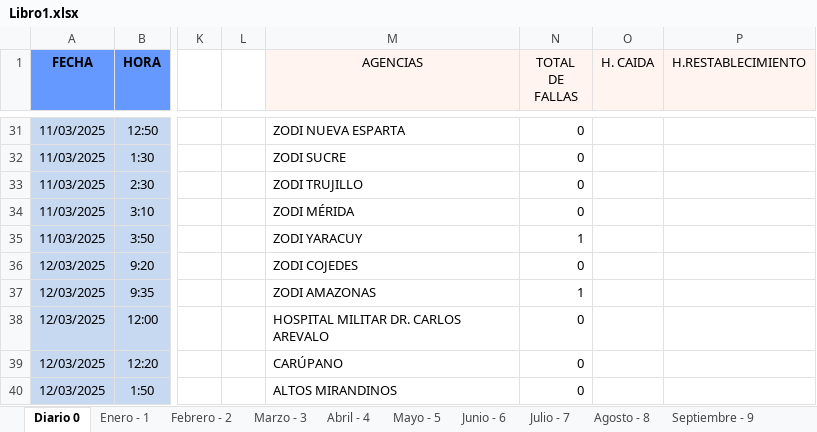
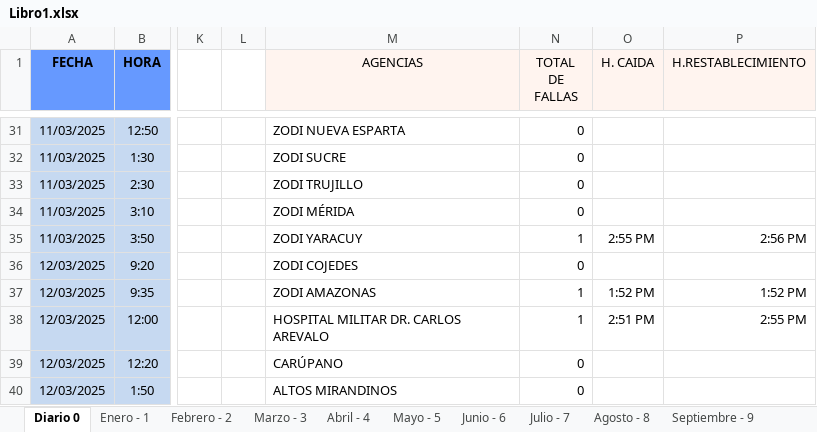
Before and after one commit to zairelyshdz/caidas_agencias_banfanb, an Excel workbook: Libro1.xlsx, sheet Diario 0, drawn as a sheet; only a part is shown, gaps mark what is left out; values as stored, in another font and other column widths than the file's, no borders; the diff covers the shown part only; the diff names each change by its address in the sheet, - before the commit and + after, or states it on an @@ line.

```diff
--- a/Libro1.xlsx (sheet Diario 0)
+++ b/Libro1.xlsx (sheet Diario 0)
-O35 (H. CAIDA): (empty)
+O35 (H. CAIDA): 2:55 PM
-P35 (H.RESTABLECIMIENTO): (empty)
+P35 (H.RESTABLECIMIENTO): 2:56 PM
-O37 (H. CAIDA): (empty)
+O37 (H. CAIDA): 1:52 PM
-P37 (H.RESTABLECIMIENTO): (empty)
+P37 (H.RESTABLECIMIENTO): 1:52 PM
-N38 (TOTAL DE FALLAS): 0
+N38 (TOTAL DE FALLAS): 1
-O38 (H. CAIDA): (empty)
+O38 (H. CAIDA): 2:51 PM
-P38 (H.RESTABLECIMIENTO): (empty)
+P38 (H.RESTABLECIMIENTO): 2:55 PM
```
Also changed, not shown: 50 edited cells and cell formats elsewhere in this sheet, 1 other file.
